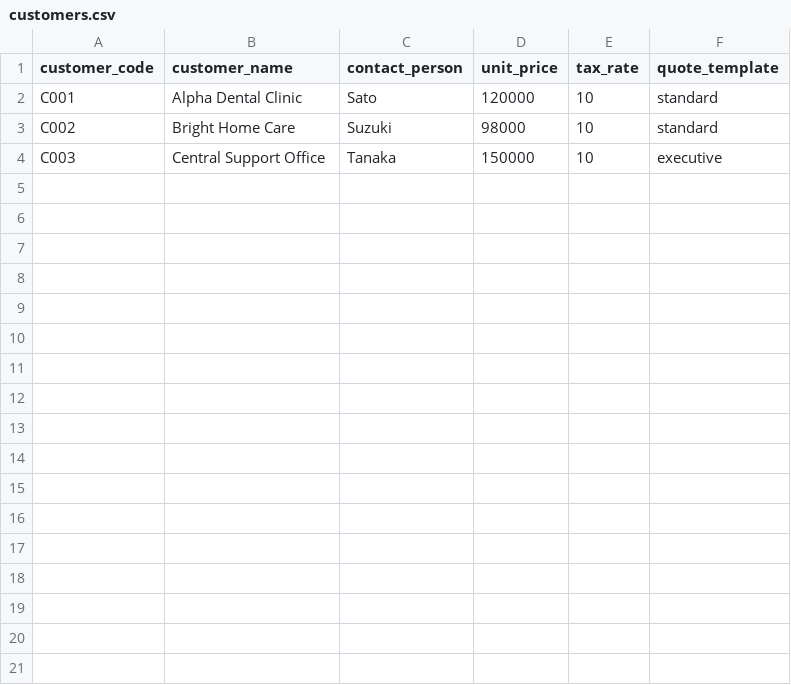
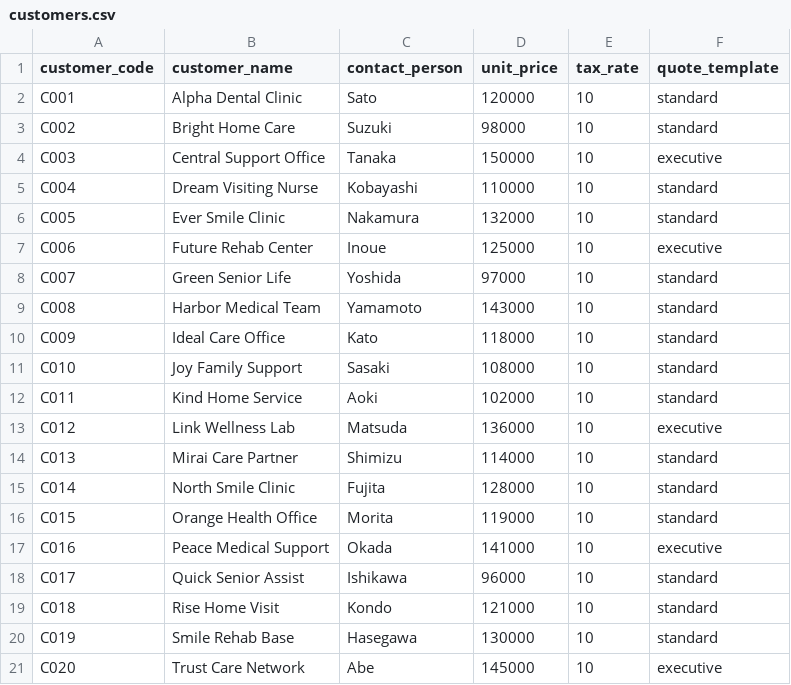
Before and after one commit to gaoqiaoyoutai413-bot/training_re, a CSV file: public/starter-kits/TASK-01/customers.csv, drawn as a sheet.

```diff
--- a/public/starter-kits/TASK-01/customers.csv
+++ b/public/starter-kits/TASK-01/customers.csv
@@ -4 +4,18 @@ C002,Bright Home Care,Suzuki,98000,10,standard
 C003,Central Support Office,Tanaka,150000,10,executive
+C004,Dream Visiting Nurse,Kobayashi,110000,10,standard
+C005,Ever Smile Clinic,Nakamura,132000,10,standard
+C006,Future Rehab Center,Inoue,125000,10,executive
+C007,Green Senior Life,Yoshida,97000,10,standard
+C008,Harbor Medical Team,Yamamoto,143000,10,standard
+C009,Ideal Care Office,Kato,118000,10,standard
+C010,Joy Family Support,Sasaki,108000,10,standard
+C011,Kind Home Service,Aoki,102000,10,standard
+C012,Link Wellness Lab,Matsuda,136000,10,executive
+C013,Mirai Care Partner,Shimizu,114000,10,standard
+C014,North Smile Clinic,Fujita,128000,10,standard
+C015,Orange Health Office,Morita,119000,10,standard
+C016,Peace Medical Support,Okada,141000,10,executive
+C017,Quick Senior Assist,Ishikawa,96000,10,standard
+C018,Rise Home Visit,Kondo,121000,10,standard
+C019,Smile Rehab Base,Hasegawa,130000,10,standard
+C020,Trust Care Network,Abe,145000,10,executive
```
Also changed, not shown: public/starter-kits/TASK-03/alert-targets.csv, public/starter-kits/TASK-04/reminder-targets.csv, 9 other files.
